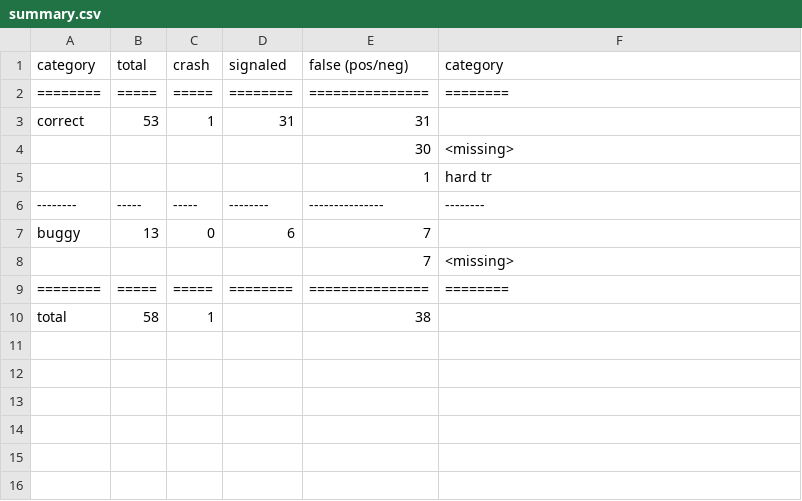
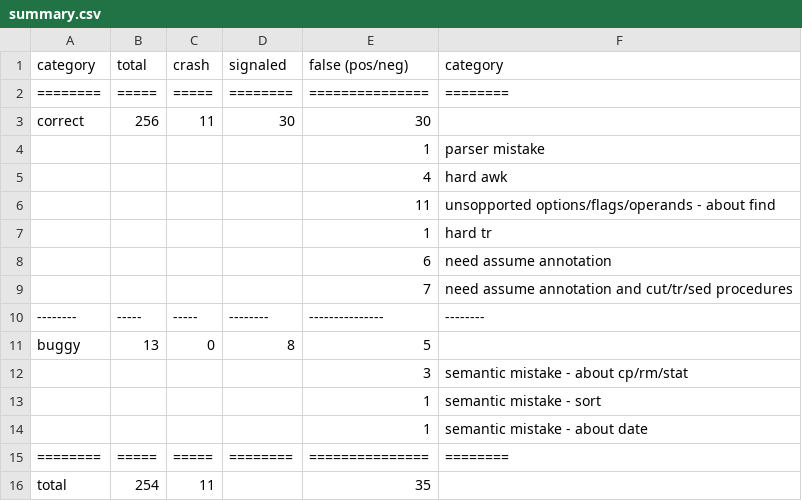
Before and after one commit to atlas-brown/rt, a CSV file: evaluation_results/summary.csv, drawn as a sheet.

```diff
--- a/evaluation_results/summary.csv
+++ b/evaluation_results/summary.csv
@@ -2,9 +2,15 @@ category,total,crash,signaled,false (pos/neg),category
 ========,=====,=====,========,===============,========
-correct,53,1,31,31,
- , , , ,30,<missing>
+correct,256,11,30,30,
+ , , , ,1,parser mistake
+ , , , ,4,hard awk
+ , , , ,11,unsopported options/flags/operands - about find
  , , , ,1,hard tr
+ , , , ,6,need assume annotation
+ , , , ,7,need assume annotation and cut/tr/sed procedures
 --------,-----,-----,--------,---------------,--------
-buggy,13,0,6,7,
- , , , ,7,<missing>
+buggy,13,0,8,5,
+ , , , ,3,semantic mistake - about cp/rm/stat
+ , , , ,1,semantic mistake - sort
+ , , , ,1,semantic mistake - about date
 ========,=====,=====,========,===============,========
-total,58,1, ,38,
+total,254,11, ,35,
```
Also changed, not shown: 7 other files.
